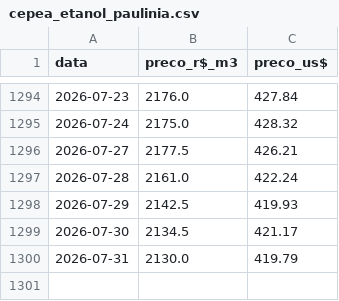
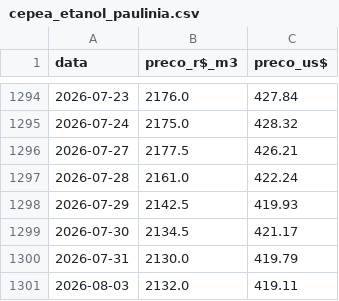
Before and after one commit to strongylis/sugar-intel, a CSV file: data/cepea_etanol_paulinia.csv, drawn as a sheet; only a part is shown, gaps mark what is left out; the diff names each change by its address in the sheet, - before the commit and + after, or states it on an @@ line.

```diff
--- a/data/cepea_etanol_paulinia.csv
+++ b/data/cepea_etanol_paulinia.csv
+row 1301: 2026-08-03 | 2132.0 | 419.11
```
Also changed, not shown: data/abicom_ppi.csv, data/basis_acucar.csv, 12 other files.
